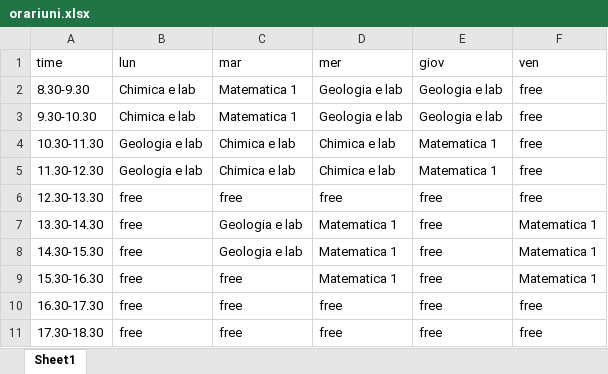
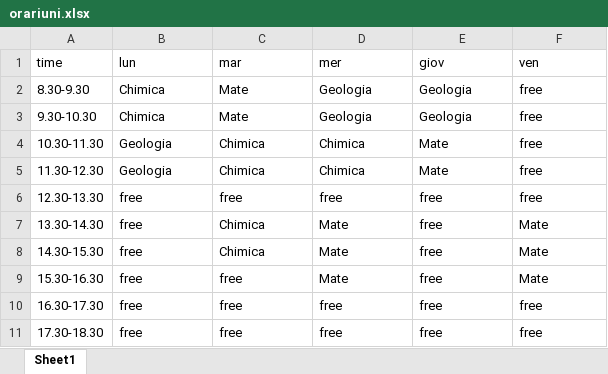
Before and after one commit to ilbertt/TurniPedro_bot, an Excel workbook: orariuni.xlsx, sheet Sheet1, drawn as a sheet; values as stored, in another font and other column widths than the file's, no borders; the diff names each change by its address in the sheet, - before the commit and + after, or states it on an @@ line.

Commit message:
Update orariuni.xlsx

```diff
--- a/orariuni.xlsx (sheet Sheet1)
+++ b/orariuni.xlsx (sheet Sheet1)
-B2:B3 (lun): Chimica e lab
+B2:B3 (lun): Chimica
-C2:C3 (mar): Matematica 1
+C2:C3 (mar): Mate
-D2:D3 (mer): Geologia e lab
+D2:D3 (mer): Geologia
-E2:E3 (giov): Geologia e lab
+E2:E3 (giov): Geologia
-B4:B5 (lun): Geologia e lab
+B4:B5 (lun): Geologia
-C4:C5 (mar): Chimica e lab
+C4:C5 (mar): Chimica
-D4:D5 (mer): Chimica e lab
+D4:D5 (mer): Chimica
-E4:E5 (giov): Matematica 1
+E4:E5 (giov): Mate
-C7:C8 (mar): Geologia e lab
+C7:C8 (mar): Chimica
-D7:D9 (mer): Matematica 1
+D7:D9 (mer): Mate
-F7:F9 (ven): Matematica 1
+F7:F9 (ven): Mate
```
